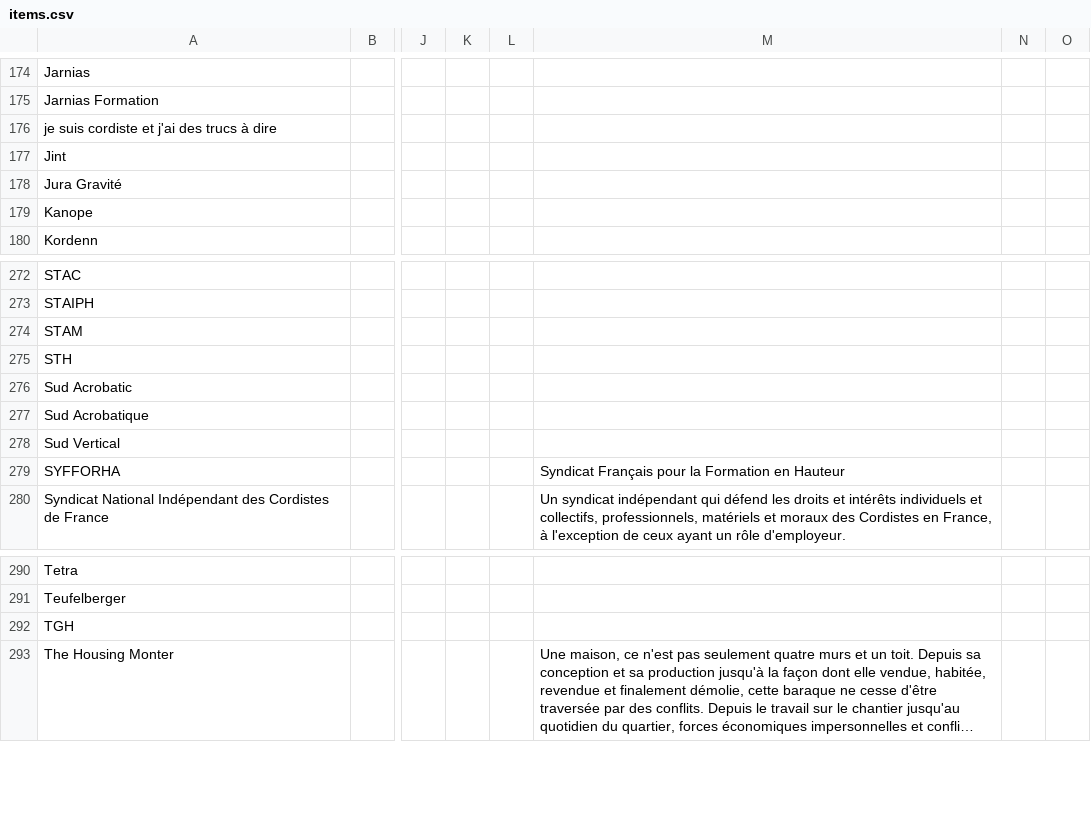
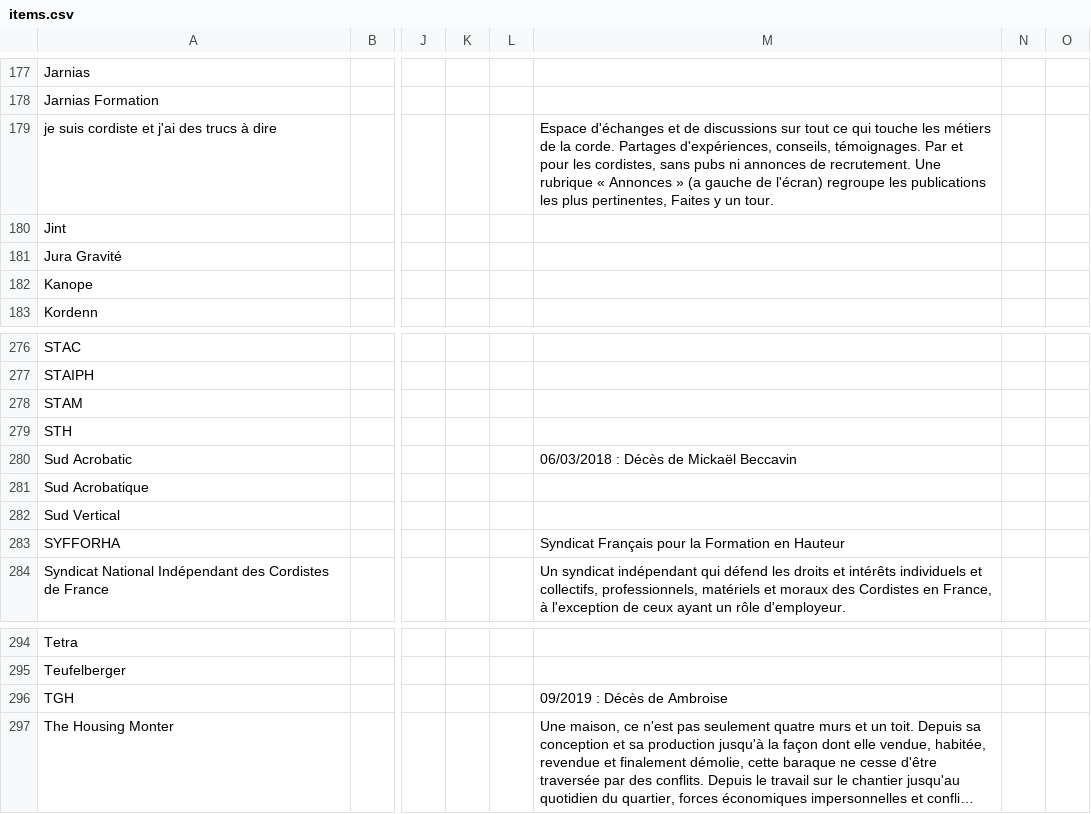
Before and after one commit to rriclet/carte-des-cordes, a CSV file: docs/items.csv, drawn as a sheet; only a part is shown, gaps mark what is left out; long unchanged cells end in …; addresses are those after the commit; the diff covers the shown part only; the diff names each change by its address in the sheet, - before the commit and + after, or states it on an @@ line.

```diff
--- a/docs/items.csv
+++ b/docs/items.csv
-M179: (empty)
+M179: Espace d'échanges et de discussions sur tout ce qui touche les métiers de la corde. Partages d'expériences, conseils, témoignages. Par et pour les cordistes, sans pubs ni annonces de recrutement. Une rubrique « Annonces » (a gauche de l'écran) regroupe les publications les plus pertinentes, Faites y un tour.
-M280: (empty)
+M280: 06/03/2018 : Décès de Mickaël Beccavin
-M296: (empty)
+M296: 09/2019 : Décès de Ambroise
```
Also changed, not shown: 4 added rows and 4 edited cells elsewhere in this file, 45 other files.
